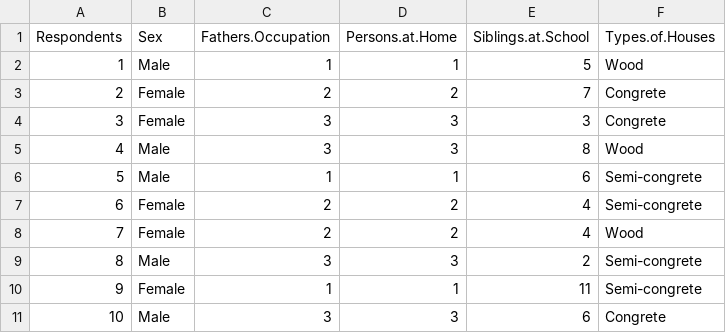
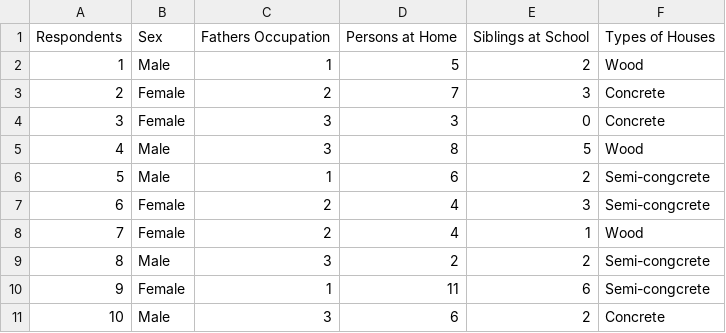
Before and after one commit to janraysoco/CS101_SOCO, a CSV file: Rworksheet3/HouseholdData.csv, drawn as a sheet.

Commit message:
Recommit Final

```diff
--- a/Rworksheet3/HouseholdData.csv
+++ b/Rworksheet3/HouseholdData.csv
@@ -1,11 +1,11 @@
-"Respondents","Sex","Fathers.Occupation","Persons.at.Home","Siblings.at.School","Types.of.Houses"
-1,"Male",1,1,5,"Wood"
-2,"Female",2,2,7,"Congrete"
-3,"Female",3,3,3,"Congrete"
-4,"Male",3,3,8,"Wood"
-5,"Male",1,1,6,"Semi-congrete"
-6,"Female",2,2,4,"Semi-congrete"
-7,"Female",2,2,4,"Wood"
-8,"Male",3,3,2,"Semi-congrete"
-9,"Female",1,1,11,"Semi-congrete"
-10,"Male",3,3,6,"Congrete"
+Respondents ,Sex ,Fathers Occupation ,Persons at Home ,Siblings at School ,Types of Houses
+1,Male ,1,5,2,Wood
+2,Female,2,7,3,Concrete
+3,Female,3,3,0,Concrete
+4,Male ,3,8,5,Wood
+5,Male ,1,6,2,Semi-congcrete
+6,Female,2,4,3,Semi-congcrete
+7,Female,2,4,1,Wood
+8,Male ,3,2,2,Semi-congcrete
+9,Female,1,11,6,Semi-congcrete
+10,Male ,3,6,2,Concrete
```
